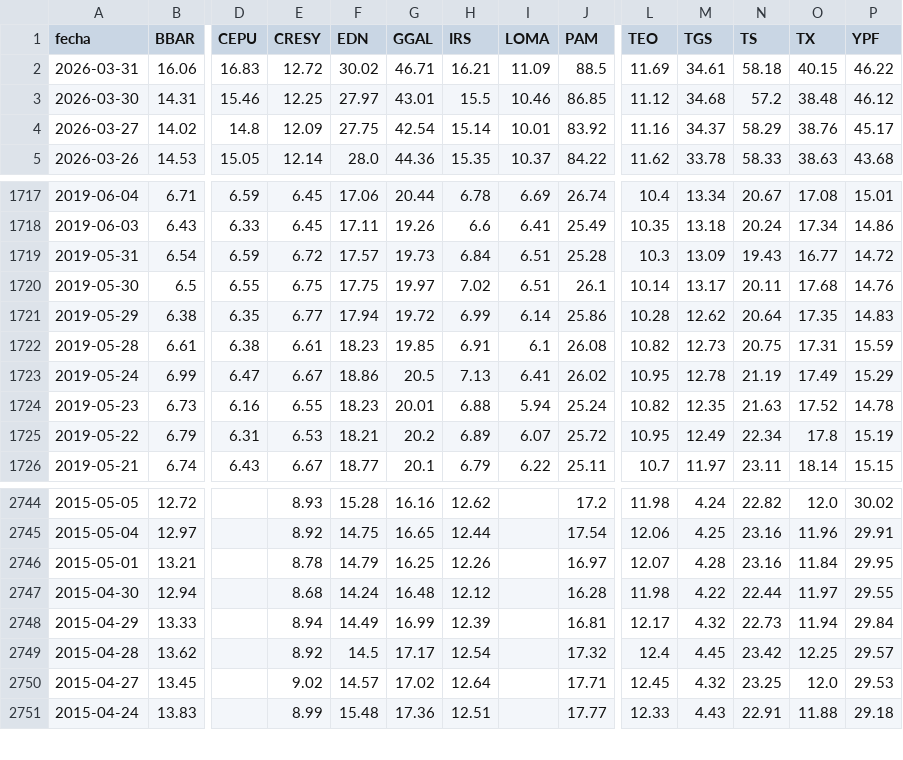
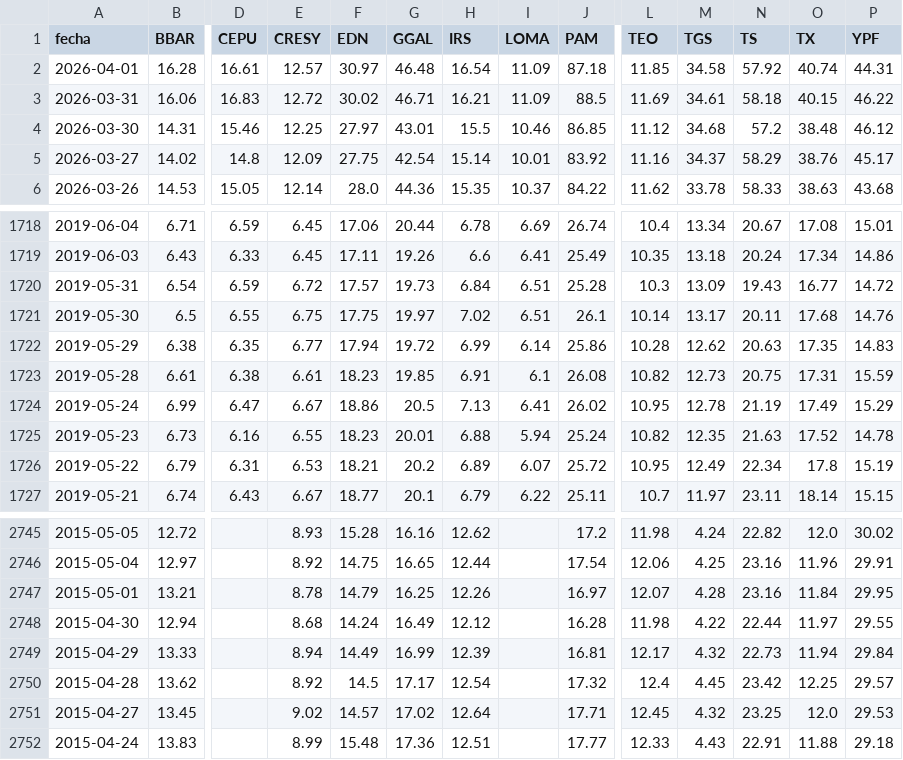
Before and after one commit to jesusrobles824/Automatizacion-de-Datos-y-Proyectos-BI, a CSV file: Automatización de Datos/ADRs_Precios.csv, drawn as a sheet; only a part is shown, gaps mark what is left out; addresses are those after the commit; rows hold the shown columns only; the diff names each change by its address in the sheet, - before the commit and + after, or states it on an @@ line.

```diff
--- a/Automatización de Datos/ADRs_Precios.csv
+++ b/Automatización de Datos/ADRs_Precios.csv
+row 2: 2026-04-01 | 16.28 | 16.61 | 12.57 | 30.97 | 46.48 | 16.54 | 11.09 | 87.18 | 11.85 | 34.58 | 57.92 | 40.74 | 44.31
-N1722 (TS): 20.64
+N1722 (TS): 20.63
-G2748 (GGAL): 16.48
+G2748 (GGAL): 16.49
```
Also changed, not shown: Automatización de Datos/ADRs_variacion_porcentual_diaria.csv, Automatización de Datos/Principales_Tasas_de_Interés_de_Mercado.csv, 7 other files.
